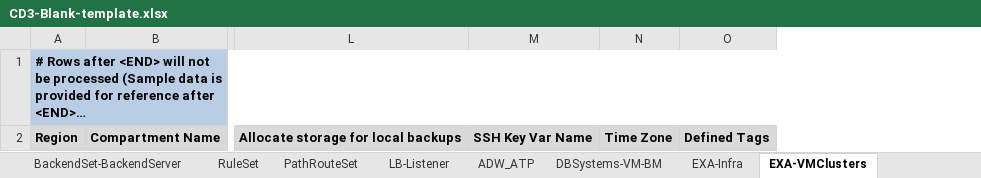
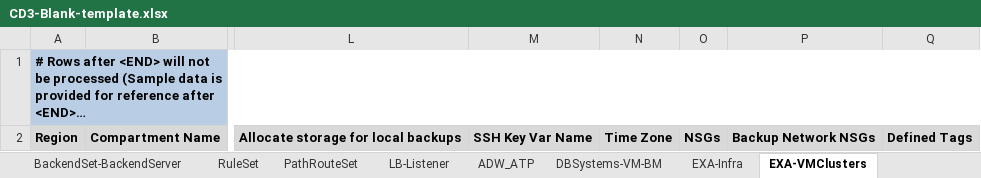
Before and after one commit to oracle-devrel/cd3-automation-toolkit, an Excel workbook: oci_tools/cd3_automation_toolkit/example/CD3-Blank-template.xlsx, sheet EXA-VMClusters, drawn as a sheet; only a part is shown, gaps mark what is left out; long unchanged cells end in …; values as stored, in another font and other column widths than the file's, no borders; the diff names each change by its address in the sheet, - before the commit and + after, or states it on an @@ line.

```diff
--- a/oci_tools/cd3_automation_toolkit/example/CD3-Blank-template.xlsx (sheet EXA-VMClusters)
+++ b/oci_tools/cd3_automation_toolkit/example/CD3-Blank-template.xlsx (sheet EXA-VMClusters)
+column O, row 2: NSGs
+column P, row 2: Backup Network NSGs
```
Also changed, not shown: oci_tools/cd3_automation_toolkit/example/CD3-DRGv2-template.xlsx, oci_tools/cd3_automation_toolkit/example/CD3-Flat-template.xlsx, 1 other file.
